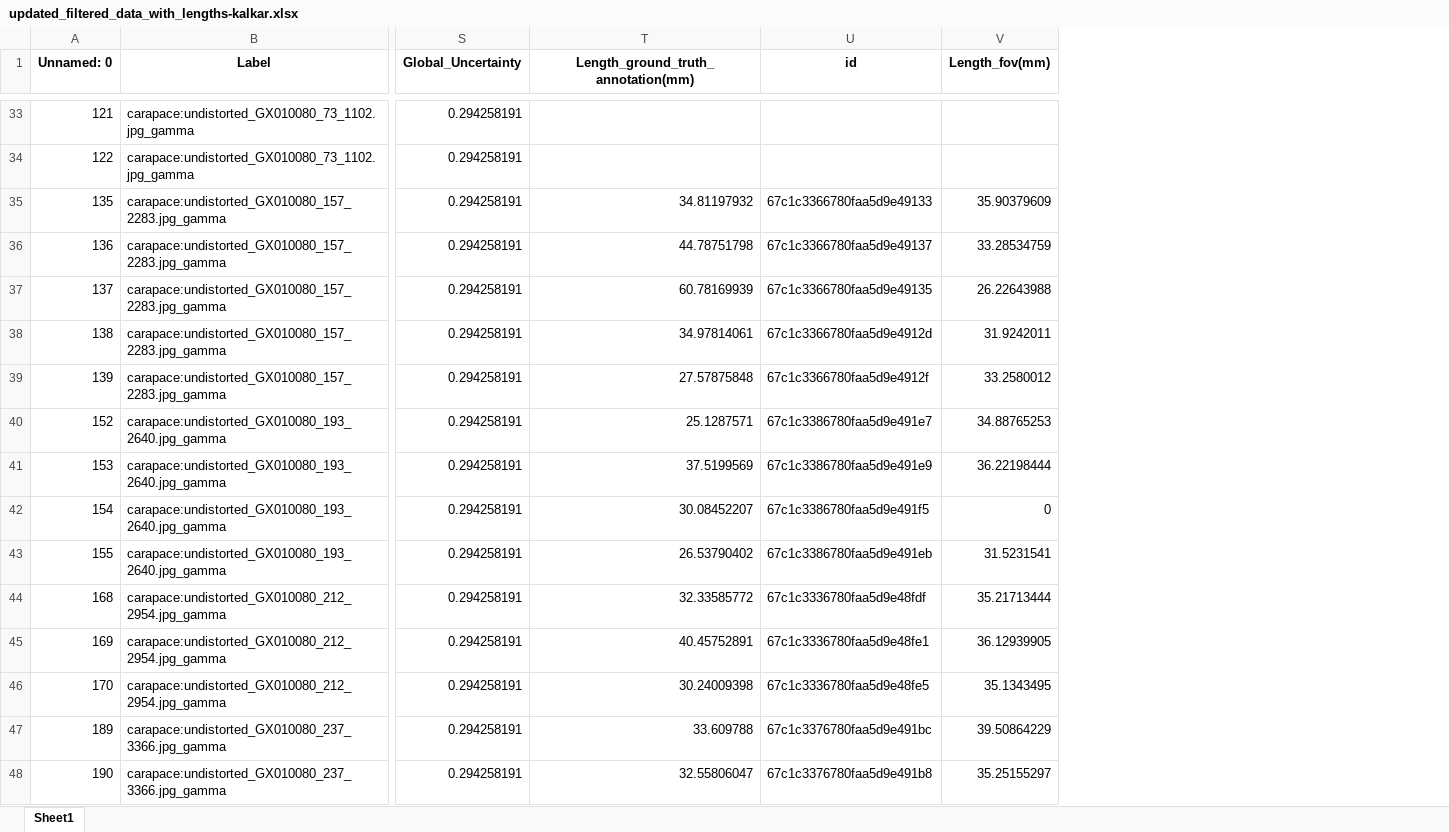
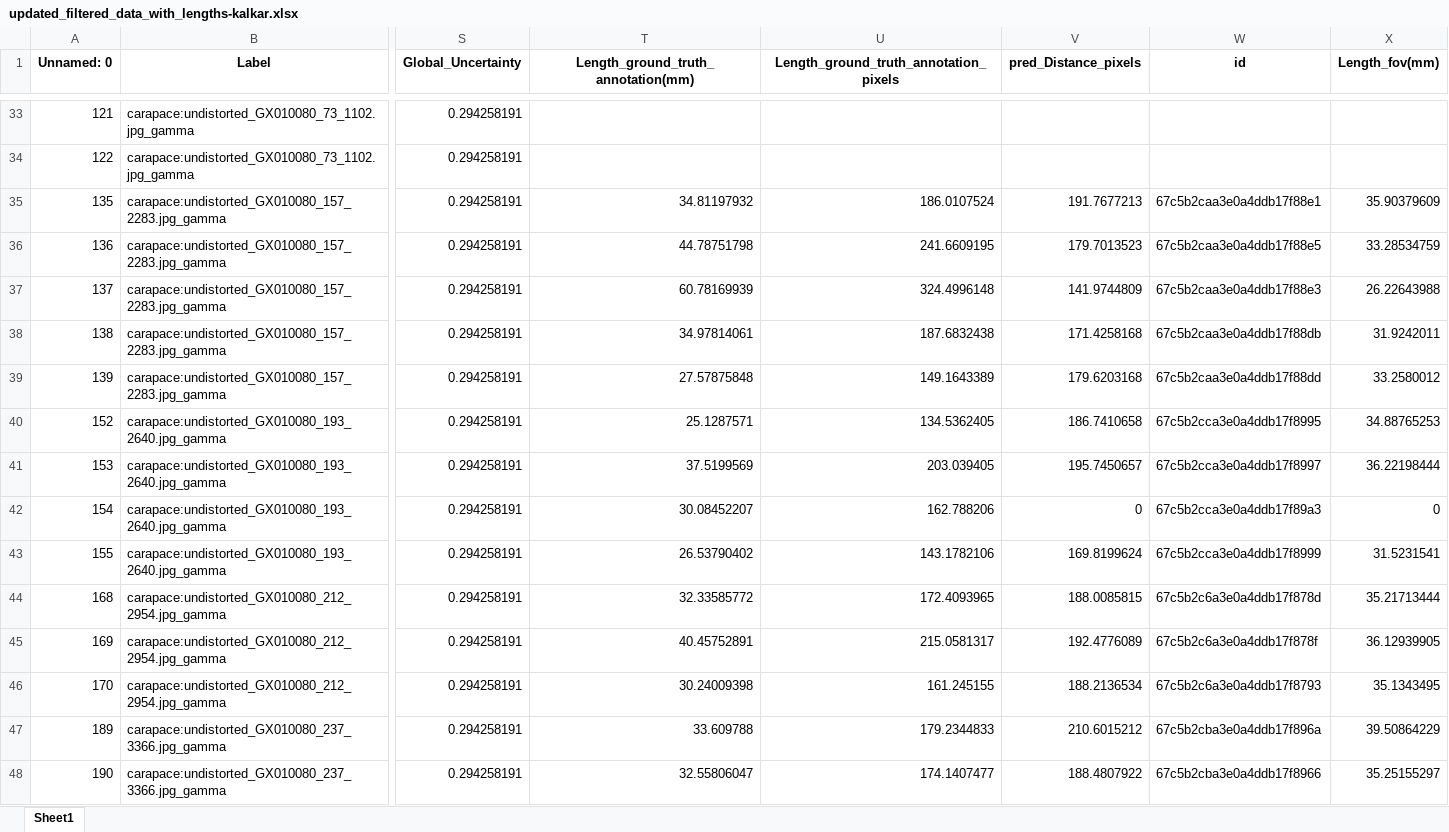
Before and after one commit to gbo999/Computer-Vision-for-Aquaculture-Monitoring-Robot, an Excel workbook: fifty_one/measurements/updated_filtered_data_with_lengths-kalkar.xlsx, sheet Sheet1, drawn as a sheet; only a part is shown, gaps mark what is left out; values as stored, in another font and other column widths than the file's, no borders; addresses are those after the commit; the diff covers the shown part only; the diff names each change by its address in the sheet, - before the commit and + after, or states it on an @@ line.

Commit message:
evalute pixel error

```diff
--- a/fifty_one/measurements/updated_filtered_data_with_lengths-kalkar.xlsx (sheet Sheet1)
+++ b/fifty_one/measurements/updated_filtered_data_with_lengths-kalkar.xlsx (sheet Sheet1)
+column U, row 1: Length_ground_truth_annotation_pixels; rows 35-48: 186.0107524 | 241.6609195 | 324.4996148 | 187.6832438 | 149.1643389 | 134.5362405 | 203.039405 | 162.788206 | 143.1782106 | 172.4093965 | 215.0581317 | 161.245155 | 179.2344833 | 174.1407477
+column V (pred_Distance_pixels), rows 35-48: 191.7677213 | 179.7013523 | 141.9744809 | 171.4258168 | 179.6203168 | 186.7410658 | 195.7450657 | 0 | 169.8199624 | 188.0085815 | 192.4776089 | 188.2136534 | 210.6015212 | 188.4807922
-W35 (id): 67c1c3366780faa5d9e49133
+W35 (id): 67c5b2caa3e0a4ddb17f88e1
-W36 (id): 67c1c3366780faa5d9e49137
+W36 (id): 67c5b2caa3e0a4ddb17f88e5
-W37 (id): 67c1c3366780faa5d9e49135
+W37 (id): 67c5b2caa3e0a4ddb17f88e3
-W38 (id): 67c1c3366780faa5d9e4912d
+W38 (id): 67c5b2caa3e0a4ddb17f88db
-W39 (id): 67c1c3366780faa5d9e4912f
+W39 (id): 67c5b2caa3e0a4ddb17f88dd
-W40 (id): 67c1c3386780faa5d9e491e7
+W40 (id): 67c5b2cca3e0a4ddb17f8995
-W41 (id): 67c1c3386780faa5d9e491e9
+W41 (id): 67c5b2cca3e0a4ddb17f8997
-W42 (id): 67c1c3386780faa5d9e491f5
+W42 (id): 67c5b2cca3e0a4ddb17f89a3
-W43 (id): 67c1c3386780faa5d9e491eb
+W43 (id): 67c5b2cca3e0a4ddb17f8999
-W44 (id): 67c1c3336780faa5d9e48fdf
+W44 (id): 67c5b2c6a3e0a4ddb17f878d
-W45 (id): 67c1c3336780faa5d9e48fe1
+W45 (id): 67c5b2c6a3e0a4ddb17f878f
-W46 (id): 67c1c3336780faa5d9e48fe5
+W46 (id): 67c5b2c6a3e0a4ddb17f8793
-W47 (id): 67c1c3376780faa5d9e491bc
+W47 (id): 67c5b2cba3e0a4ddb17f896a
-W48 (id): 67c1c3376780faa5d9e491b8
+W48 (id): 67c5b2cba3e0a4ddb17f8966
```
Also changed, not shown: 142 edited cells elsewhere in this sheet, fifty_one/measurements/Updated_Filtered_Data_with_real_length.xlsx, fifty_one/measurements/updated_filtered_data_with_lengths-all.xlsx, 5 other files.
